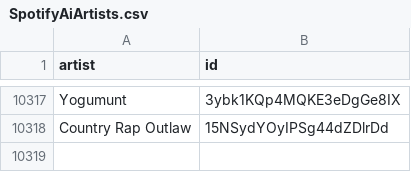
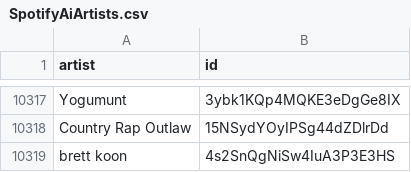
Before and after one commit to CennoxX/spotify-ai-blocker, a CSV file: SpotifyAiArtists.csv, drawn as a sheet; only a part is shown, gaps mark what is left out; the diff names each change by its address in the sheet, - before the commit and + after, or states it on an @@ line.

```diff
--- a/SpotifyAiArtists.csv
+++ b/SpotifyAiArtists.csv
+row 10319: brett koon | 4s2SnQgNiSw4IuA3P3E3HS
```
